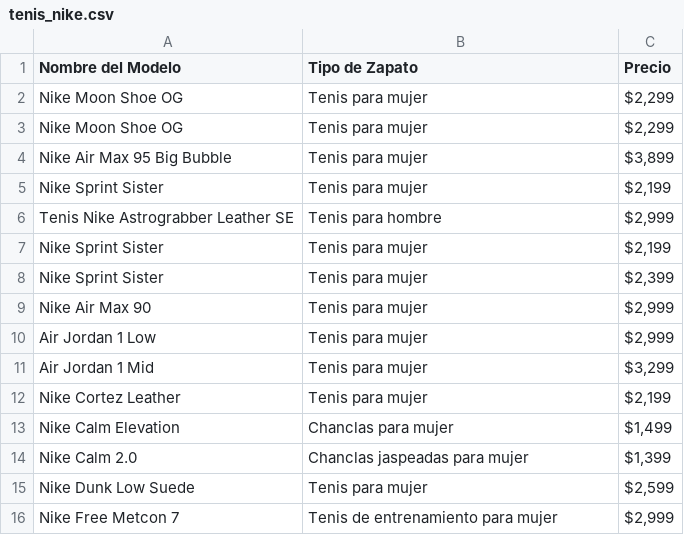
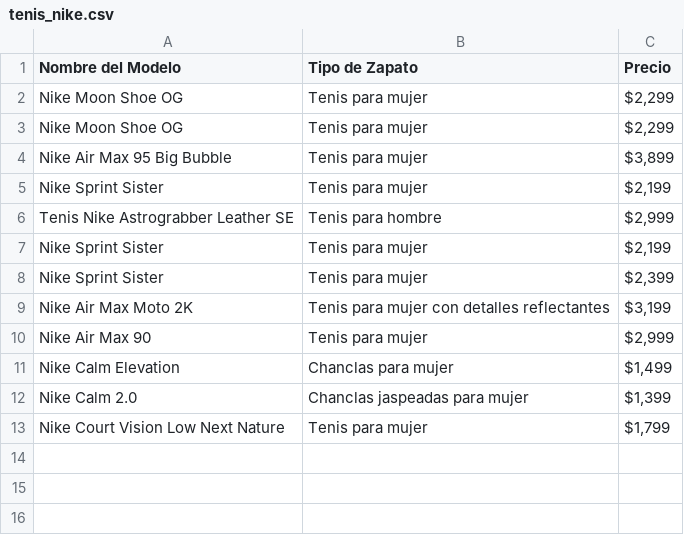
Before and after one commit to jossellenvences-cyber/Nike, a CSV file: tenis_nike.csv, drawn as a sheet; removed rows and columns are numbered as before the commit, all else as after; the diff names each change by its address in the sheet, - before the commit and + after, or states it on an @@ line.

```diff
--- a/tenis_nike.csv
+++ b/tenis_nike.csv
+row 9: Nike Air Max Moto 2K | Tenis para mujer con detalles reflectantes | $3,199
-row 10: Air Jordan 1 Low | Tenis para mujer | $2,999
-row 11: Air Jordan 1 Mid | Tenis para mujer | $3,299
-row 12: Nike Cortez Leather | Tenis para mujer | $2,199
-row 15: Nike Dunk Low Suede | Tenis para mujer | $2,599
-row 16: Nike Free Metcon 7 | Tenis de entrenamiento para mujer | $2,999
+row 13: Nike Court Vision Low Next Nature | Tenis para mujer | $1,799
```
